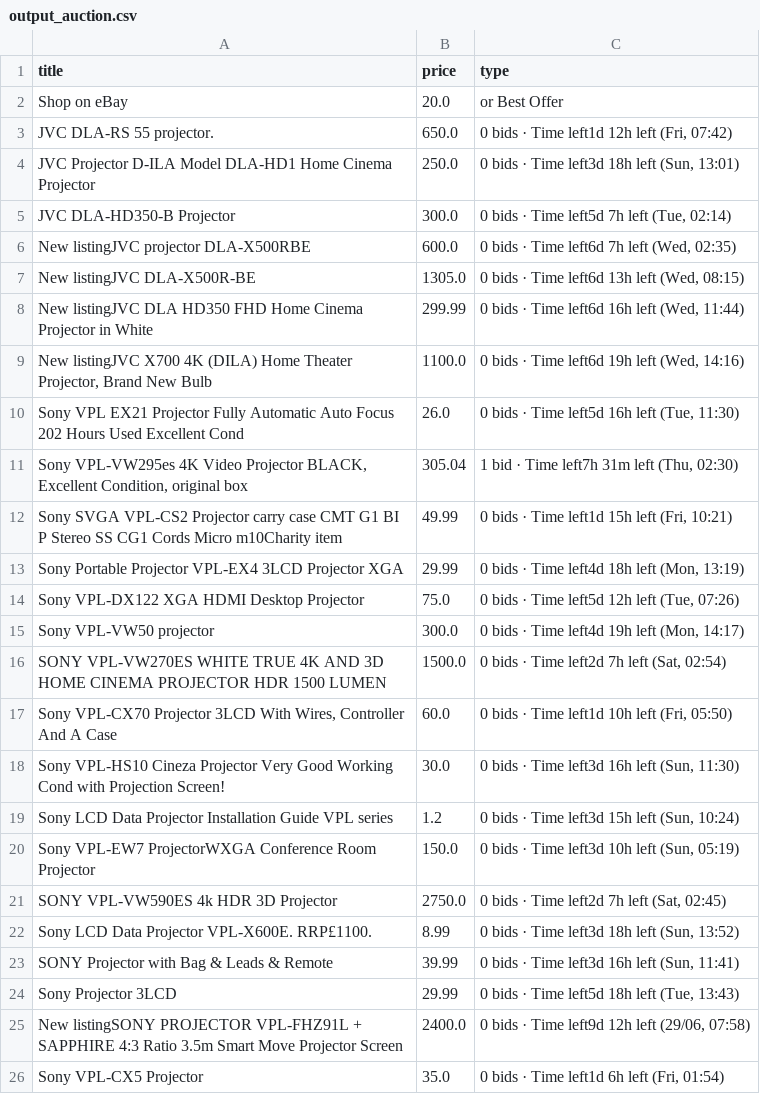
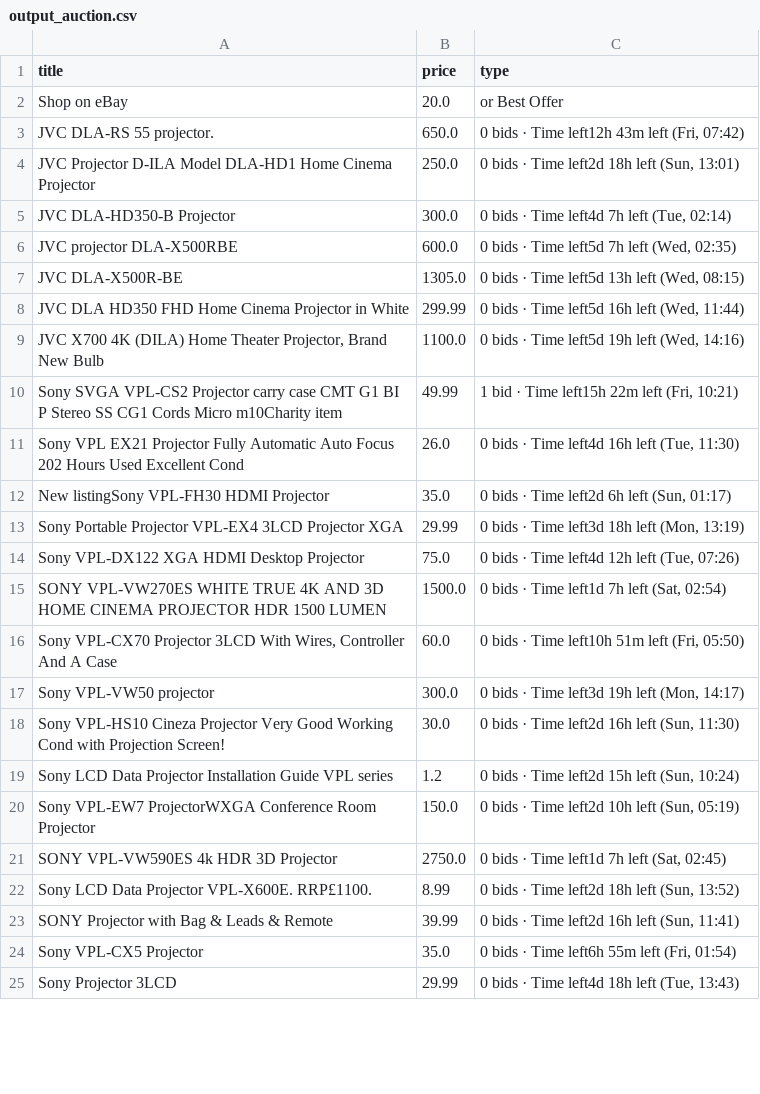
Before and after one commit to LFCottrell/Ebay_JVC, a CSV file: output_auction.csv, drawn as a sheet; only a part is shown; the diff covers the shown part only.

```diff
--- a/output_auction.csv
+++ b/output_auction.csv
@@ -2,25 +2,24 @@ title,price,type
 Shop on eBay,20.0,or Best Offer
-JVC DLA-RS 55 projector.,650.0,"0 bids · Time left1d 12h left (Fri, 07:42)"
-JVC Projector D-ILA  Model DLA-HD1 Home Cinema Projector,250.0,"0 bids · Time left3d 18h left (Sun, 13:01)"
-JVC DLA-HD350-B Projector,300.0,"0 bids · Time left5d 7h left (Tue, 02:14)"
-New listingJVC projector DLA-X500RBE,600.0,"0 bids · Time left6d 7h left (Wed, 02:35)"
-New listingJVC DLA-X500R-BE,1305.0,"0 bids · Time left6d 13h left (Wed, 08:15)"
-New listingJVC DLA HD350 FHD Home Cinema Projector in White,299.99,"0 bids · Time left6d 16h left (Wed, 11:44)"
-"New listingJVC  X700 4K (DILA) Home Theater Projector, Brand New Bulb",1100.0,"0 bids · Time left6d 19h left (Wed, 14:16)"
-Sony VPL EX21 Projector Fully Automatic Auto Focus 202 Hours Used Excellent Cond,26.0,"0 bids · Time left5d 16h left (Tue, 11:30)"
-"Sony VPL-VW295es 4K Video Projector BLACK, Excellent Condition, original box",305.04,"1 bid · Time left7h 31m left (Thu, 02:30)"
-Sony SVGA VPL-CS2 Projector carry case CMT G1 BI P Stereo SS CG1 Cords Micro m10Charity item,49.99,"0 bids · Time left1d 15h left (Fri, 10:21)"
-Sony Portable Projector VPL-EX4 3LCD Projector XGA,29.99,"0 bids · Time left4d 18h left (Mon, 13:19)"
-Sony VPL-DX122 XGA HDMI  Desktop Projector,75.0,"0 bids · Time left5d 12h left (Tue, 07:26)"
-Sony VPL-VW50  projector,300.0,"0 bids · Time left4d 19h left (Mon, 14:17)"
-SONY VPL-VW270ES WHITE TRUE 4K AND 3D HOME CINEMA PROJECTOR HDR 1500 LUMEN,1500.0,"0 bids · Time left2d 7h left (Sat, 02:54)"
-"Sony VPL-CX70 Projector 3LCD With Wires, Controller And A Case",60.0,"0 bids · Time left1d 10h left (Fri, 05:50)"
-Sony VPL-HS10 Cineza Projector Very Good Working Cond with Projection Screen!,30.0,"0 bids · Time left3d 16h left (Sun, 11:30)"
-Sony LCD Data Projector Installation Guide VPL series,1.2,"0 bids · Time left3d 15h left (Sun, 10:24)"
-Sony VPL-EW7 ProjectorWXGA Conference Room Projector,150.0,"0 bids · Time left3d 10h left (Sun, 05:19)"
-SONY  VPL-VW590ES  4k HDR 3D Projector,2750.0,"0 bids · Time left2d 7h left (Sat, 02:45)"
-Sony LCD Data Projector VPL-X600E. RRP£1100. ,8.99,"0 bids · Time left3d 18h left (Sun, 13:52)"
-SONY Projector with Bag & Leads & Remote,39.99,"0 bids · Time left3d 16h left (Sun, 11:41)"
-Sony  Projector 3LCD,29.99,"0 bids · Time left5d 18h left (Tue, 13:43)"
-New listingSONY PROJECTOR VPL-FHZ91L + SAPPHIRE 4:3 Ratio 3.5m Smart Move Projector Screen,2400.0,"0 bids · Time left9d 12h left (29/06, 07:58)"
-Sony VPL-CX5 Projector,35.0,"0 bids · Time left1d 6h left (Fri, 01:54)"
+JVC DLA-RS 55 projector.,650.0,"0 bids · Time left12h 43m left (Fri, 07:42)"
+JVC Projector D-ILA  Model DLA-HD1 Home Cinema Projector,250.0,"0 bids · Time left2d 18h left (Sun, 13:01)"
+JVC DLA-HD350-B Projector,300.0,"0 bids · Time left4d 7h left (Tue, 02:14)"
+JVC projector DLA-X500RBE,600.0,"0 bids · Time left5d 7h left (Wed, 02:35)"
+JVC DLA-X500R-BE,1305.0,"0 bids · Time left5d 13h left (Wed, 08:15)"
+JVC DLA HD350 FHD Home Cinema Projector in White,299.99,"0 bids · Time left5d 16h left (Wed, 11:44)"
+"JVC  X700 4K (DILA) Home Theater Projector, Brand New Bulb",1100.0,"0 bids · Time left5d 19h left (Wed, 14:16)"
+Sony SVGA VPL-CS2 Projector carry case CMT G1 BI P Stereo SS CG1 Cords Micro m10Charity item,49.99,"1 bid · Time left15h 22m left (Fri, 10:21)"
+Sony VPL EX21 Projector Fully Automatic Auto Focus 202 Hours Used Excellent Cond,26.0,"0 bids · Time left4d 16h left (Tue, 11:30)"
+New listingSony VPL-FH30 HDMI Projector,35.0,"0 bids · Time left2d 6h left (Sun, 01:17)"
+Sony Portable Projector VPL-EX4 3LCD Projector XGA,29.99,"0 bids · Time left3d 18h left (Mon, 13:19)"
+Sony VPL-DX122 XGA HDMI  Desktop Projector,75.0,"0 bids · Time left4d 12h left (Tue, 07:26)"
+SONY VPL-VW270ES WHITE TRUE 4K AND 3D HOME CINEMA PROJECTOR HDR 1500 LUMEN,1500.0,"0 bids · Time left1d 7h left (Sat, 02:54)"
+"Sony VPL-CX70 Projector 3LCD With Wires, Controller And A Case",60.0,"0 bids · Time left10h 51m left (Fri, 05:50)"
+Sony VPL-VW50  projector,300.0,"0 bids · Time left3d 19h left (Mon, 14:17)"
+Sony VPL-HS10 Cineza Projector Very Good Working Cond with Projection Screen!,30.0,"0 bids · Time left2d 16h left (Sun, 11:30)"
+Sony LCD Data Projector Installation Guide VPL series,1.2,"0 bids · Time left2d 15h left (Sun, 10:24)"
+Sony VPL-EW7 ProjectorWXGA Conference Room Projector,150.0,"0 bids · Time left2d 10h left (Sun, 05:19)"
+SONY  VPL-VW590ES  4k HDR 3D Projector,2750.0,"0 bids · Time left1d 7h left (Sat, 02:45)"
+Sony LCD Data Projector VPL-X600E. RRP£1100. ,8.99,"0 bids · Time left2d 18h left (Sun, 13:52)"
+SONY Projector with Bag & Leads & Remote,39.99,"0 bids · Time left2d 16h left (Sun, 11:41)"
+Sony VPL-CX5 Projector,35.0,"0 bids · Time left6h 55m left (Fri, 01:54)"
+Sony  Projector 3LCD,29.99,"0 bids · Time left4d 18h left (Tue, 13:43)"
```
Also changed, not shown: 3 added rows, 2 removed rows and 3 edited cells elsewhere in this file, new_df.csv, old_df.csv, 1 other file.
